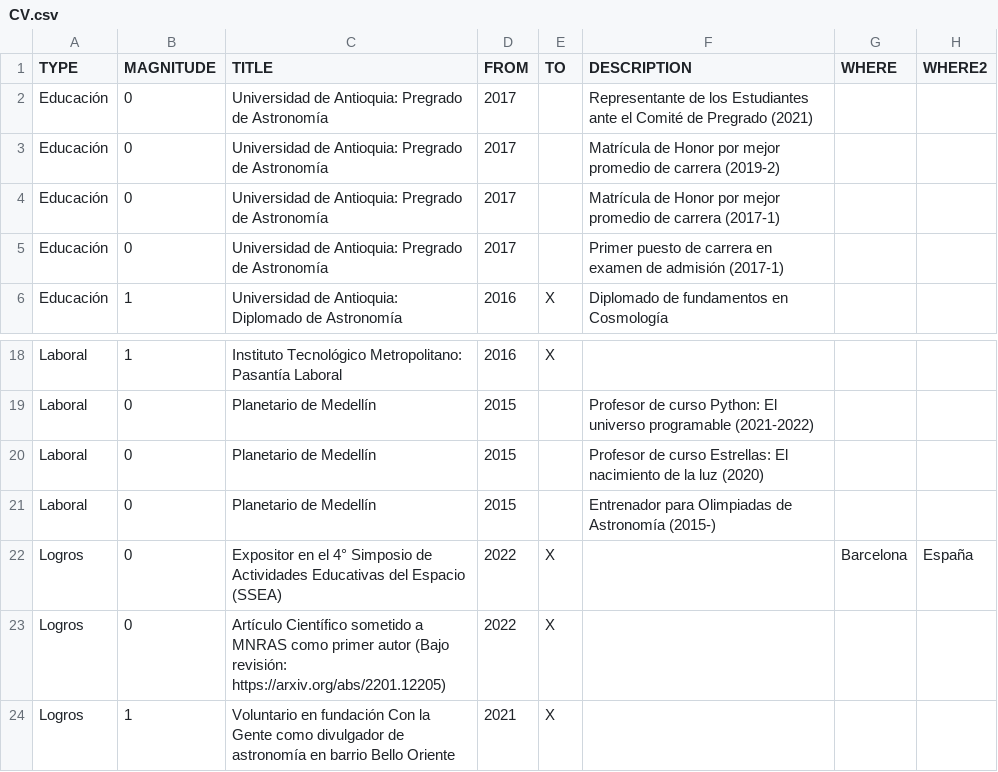
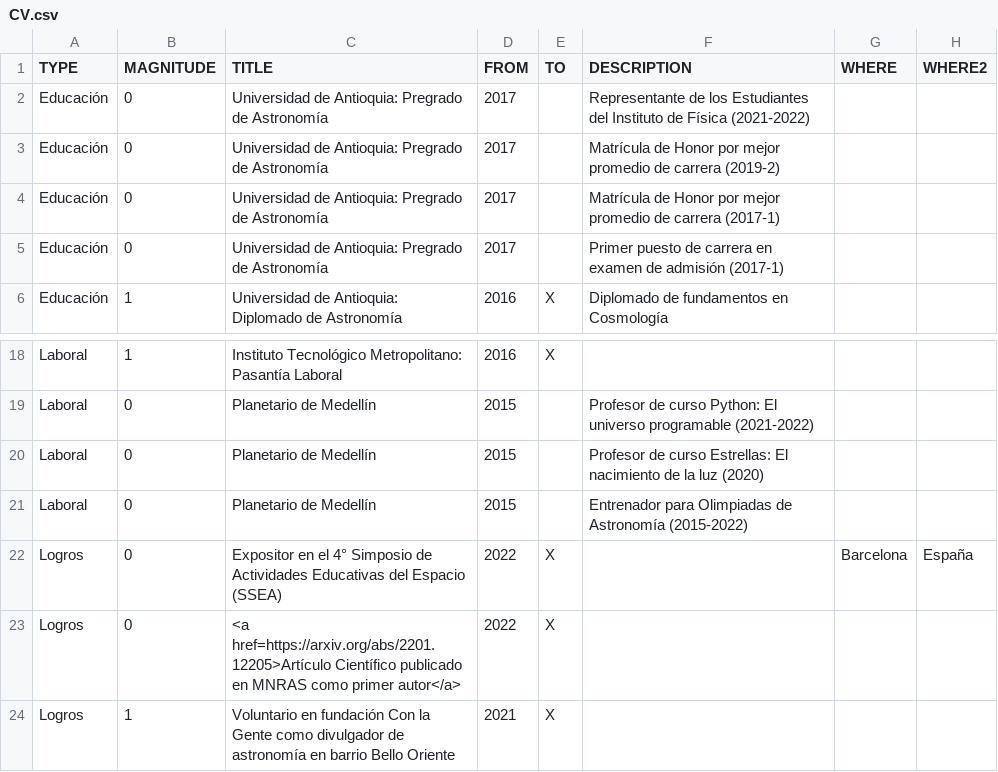
Before and after one commit to AgustinVallejo/AgustinVallejo.github.io, a CSV file: data/CV.csv, drawn as a sheet; only a part is shown, gaps mark what is left out.

```diff
--- a/data/CV.csv
+++ b/data/CV.csv
@@ -1,3 +1,3 @@
 TYPE,MAGNITUDE,TITLE,FROM,TO,DESCRIPTION,WHERE,WHERE2,,,,,
-Educación,0,Universidad de Antioquia: Pregrado de Astronomía,2017,,Representante de los Estudiantes ante el Comité de Pregrado (2021),,,,,,,
+Educación,0,Universidad de Antioquia: Pregrado de Astronomía,2017,,Representante de los Estudiantes del Instituto de Física (2021-2022),,,,,,,
 Educación,0,Universidad de Antioquia: Pregrado de Astronomía,2017,,Matrícula de Honor por mejor promedio de carrera (2019-2),,,,,,,
@@ -20,5 +20,5 @@ Laboral,0,Planetario de Medellín,2015,,Profesor de curso Python: El universo pr
 Laboral,0,Planetario de Medellín,2015,,Profesor de curso Estrellas: El nacimiento de la luz (2020),,,,,,,
-Laboral,0,Planetario de Medellín,2015,,Entrenador para Olimpiadas de Astronomía (2015-),,,,,,,
+Laboral,0,Planetario de Medellín,2015,,Entrenador para Olimpiadas de Astronomía (2015-2022),,,,,,,
 Logros,0,Expositor en el 4° Simposio de Actividades Educativas del Espacio (SSEA),2022,X,,Barcelona,España,,,,,
-Logros,0,Artículo Científico sometido a MNRAS como primer autor (Bajo revisión: https://arxiv.org/abs/2201.12205),2022,X,,,,,,,,
+Logros,0,<a href=https://arxiv.org/abs/2201.12205>Artículo Científico publicado en MNRAS como primer autor</a>,2022,X,,,,,,,,
 Logros,1,Voluntario en fundación Con la Gente como divulgador de astronomía en barrio Bello Oriente ,2021,X,,,,,,,,
```
Also changed, not shown: data/CV_eng.csv, 1 other file.
